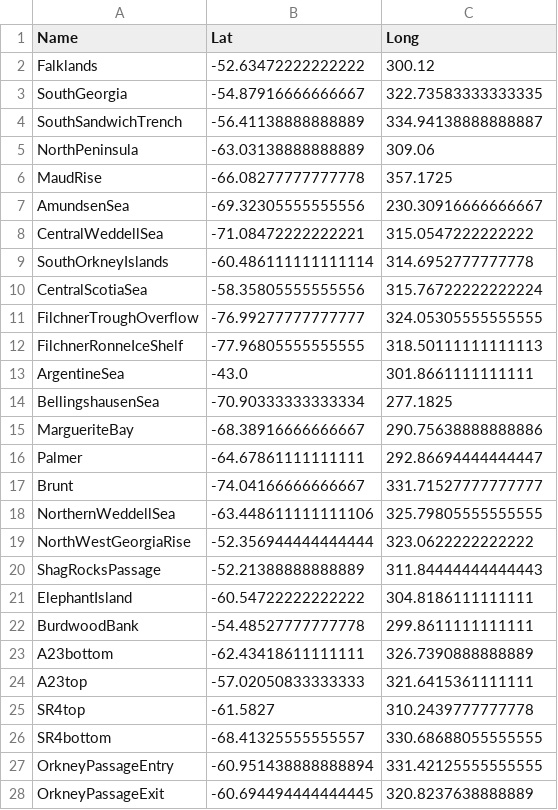
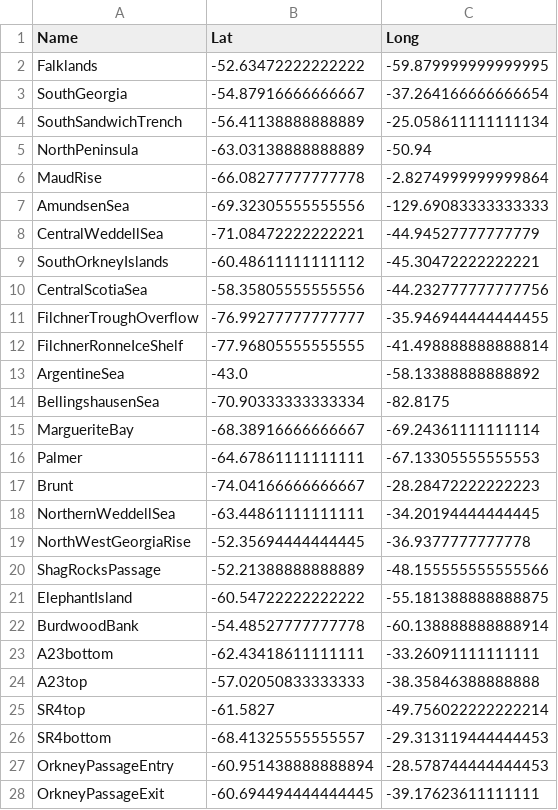
Before and after one commit to antarctica/PolarRoute, a CSV file: resources/WayPoints_Org.csv, drawn as a sheet; only a part is shown; the diff covers the shown part only.

```diff
--- a/resources/WayPoints_Org.csv
+++ b/resources/WayPoints_Org.csv
@@ -1,28 +1,28 @@
 Name,Lat,Long
-Falklands,-52.63472222222222,300.12
-SouthGeorgia,-54.87916666666667,322.73583333333335
-SouthSandwichTrench,-56.41138888888889,334.94138888888887
-NorthPeninsula,-63.03138888888889,309.06
-MaudRise,-66.08277777777778,357.1725
-AmundsenSea,-69.32305555555556,230.30916666666667
-CentralWeddellSea,-71.08472222222221,315.0547222222222
-SouthOrkneyIslands,-60.486111111111114,314.6952777777778
-CentralScotiaSea,-58.35805555555556,315.76722222222224
-FilchnerTroughOverflow,-76.99277777777777,324.05305555555555
-FilchnerRonneIceShelf,-77.96805555555555,318.50111111111113
-ArgentineSea,-43.0,301.8661111111111
-BellingshausenSea,-70.90333333333334,277.1825
-MargueriteBay,-68.38916666666667,290.75638888888886
-Palmer,-64.67861111111111,292.86694444444447
-Brunt,-74.04166666666667,331.71527777777777
-NorthernWeddellSea,-63.448611111111106,325.79805555555555
-NorthWestGeorgiaRise,-52.356944444444444,323.0622222222222
-ShagRocksPassage,-52.21388888888889,311.84444444444443
-ElephantIsland,-60.54722222222222,304.8186111111111
-BurdwoodBank,-54.48527777777778,299.8611111111111
-A23bottom,-62.43418611111111,326.7390888888889
-A23top,-57.02050833333333,321.6415361111111
-SR4top,-61.5827,310.2439777777778
-SR4bottom,-68.41325555555557,330.68688055555555
-OrkneyPassageEntry,-60.951438888888894,331.42125555555555
-OrkneyPassageExit,-60.694494444444445,320.8237638888889
+Falklands,-52.63472222222222,-59.879999999999995
+SouthGeorgia,-54.87916666666667,-37.264166666666654
+SouthSandwichTrench,-56.41138888888889,-25.058611111111134
+NorthPeninsula,-63.03138888888889,-50.94
+MaudRise,-66.08277777777778,-2.8274999999999864
+AmundsenSea,-69.32305555555556,-129.69083333333333
+CentralWeddellSea,-71.08472222222221,-44.94527777777779
+SouthOrkneyIslands,-60.48611111111112,-45.30472222222221
+CentralScotiaSea,-58.35805555555556,-44.232777777777756
+FilchnerTroughOverflow,-76.99277777777777,-35.946944444444455
+FilchnerRonneIceShelf,-77.96805555555555,-41.498888888888814
+ArgentineSea,-43.0,-58.13388888888892
+BellingshausenSea,-70.90333333333334,-82.8175
+MargueriteBay,-68.38916666666667,-69.24361111111114
+Palmer,-64.67861111111111,-67.13305555555553
+Brunt,-74.04166666666667,-28.28472222222223
+NorthernWeddellSea,-63.44861111111111,-34.20194444444445
+NorthWestGeorgiaRise,-52.35694444444445,-36.9377777777778
+ShagRocksPassage,-52.21388888888889,-48.155555555555566
+ElephantIsland,-60.54722222222222,-55.181388888888875
+BurdwoodBank,-54.48527777777778,-60.138888888888914
+A23bottom,-62.43418611111111,-33.26091111111111
+A23top,-57.02050833333333,-38.35846388888888
+SR4top,-61.5827,-49.756022222222214
+SR4bottom,-68.41325555555557,-29.313119444444453
+OrkneyPassageEntry,-60.951438888888894,-28.578744444444453
+OrkneyPassageExit,-60.694494444444445,-39.17623611111111
```
Also changed, not shown: 4 edited cells elsewhere in this file, 2 other files.
